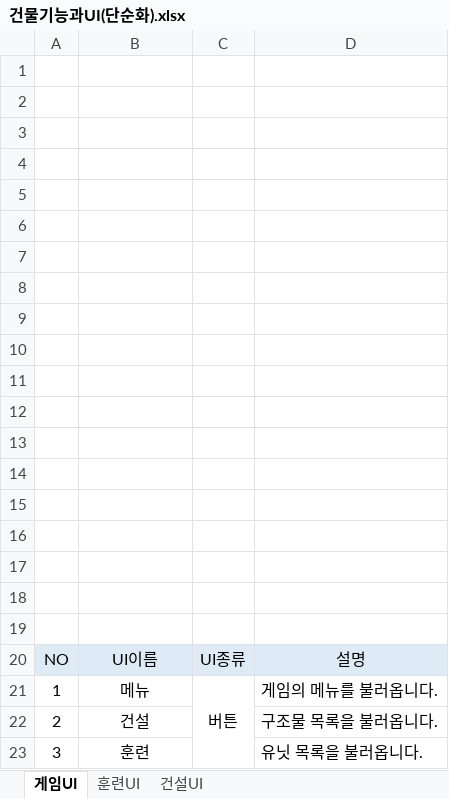
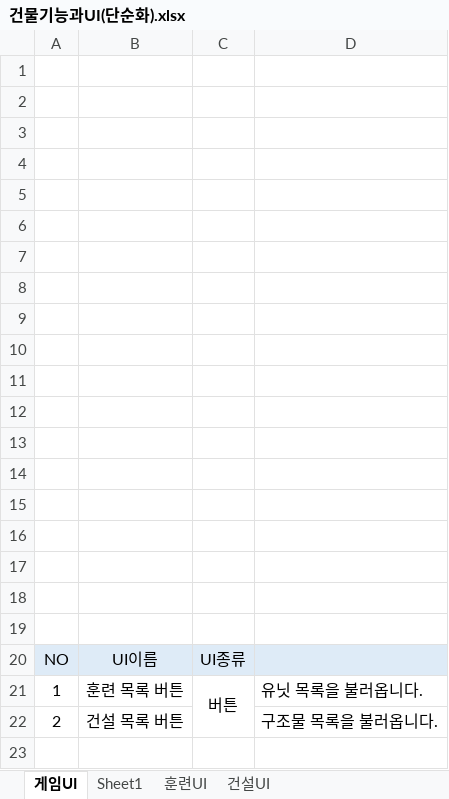
Before and after one commit to muyoy/Sheperd_Holidays, an Excel workbook: 유닛 및 건물/건물기능과UI(단순화).xlsx, sheet 게임UI, drawn as a sheet; values as stored, in another font and other column widths than the file's, no borders; charts and pictures not drawn; the diff names each change by its address in the sheet, - before the commit and + after, or states it on an @@ line.

```diff
--- a/유닛 및 건물/건물기능과UI(단순화).xlsx (sheet 게임UI)
+++ b/유닛 및 건물/건물기능과UI(단순화).xlsx (sheet 게임UI)
+sheet tab: Sheet1
-D20: 설명
+D20: (empty)
-B21: 메뉴
+B21: 훈련 목록 버튼
-D21: 게임의 메뉴를 불러옵니다.
+D21: 유닛 목록을 불러옵니다.
-B22: 건설
+B22: 건설 목록 버튼
-row 23: 3 | 훈련 |  | 유닛 목록을 불러옵니다.
```
Also changed, not shown: charts or pictures.
